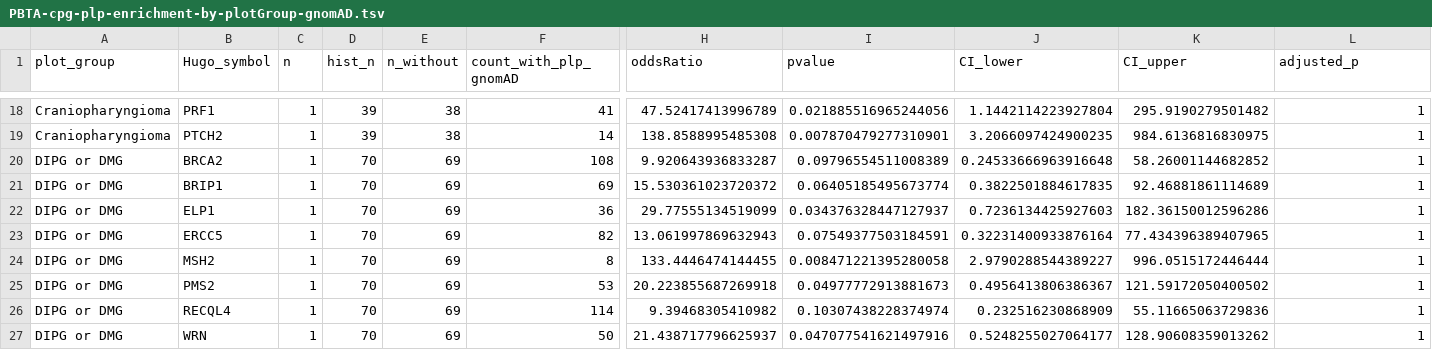
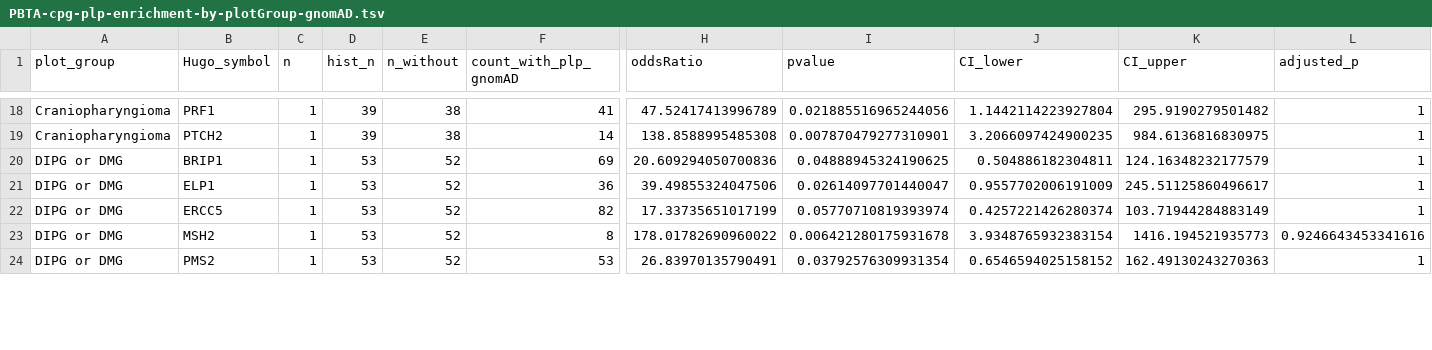
Before and after one commit to diskin-lab-chop/pbta-germline-somatic, a TSV file: analyses/cpg-enrichment/results/PBTA-cpg-plp-enrichment-by-plotGroup-gnomAD.tsv, drawn as a sheet; only a part is shown, gaps mark what is left out; removed rows and columns are numbered as before the commit, all else as after; rows hold the shown columns only; the diff covers the shown part only; the diff names each change by its address in the sheet, - before the commit and + after, or states it on an @@ line.

```diff
--- a/analyses/cpg-enrichment/results/PBTA-cpg-plp-enrichment-by-plotGroup-gnomAD.tsv
+++ b/analyses/cpg-enrichment/results/PBTA-cpg-plp-enrichment-by-plotGroup-gnomAD.tsv
-row 20: DIPG or DMG | BRCA2 | 1 | 70 | 69 | 108 | 9.920643936833287 | 0.09796554511008389 | 0.24533666963916648 | 58.26001144682852 | 1
-D20:D24 (hist_n): 70
+D20:D24 (hist_n): 53
-E20:E24 (n_without): 69
+E20:E24 (n_without): 52
-H20 (oddsRatio): 15.530361023720372
+H20 (oddsRatio): 20.609294050700836
-I20 (pvalue): 0.06405185495673774
+I20 (pvalue): 0.04888945324190625
-J20 (CI_lower): 0.3822501884617835
+J20 (CI_lower): 0.504886182304811
-K20 (CI_upper): 92.46881861114689
+K20 (CI_upper): 124.16348232177579
-H21 (oddsRatio): 29.77555134519099
+H21 (oddsRatio): 39.49855324047506
-I21 (pvalue): 0.034376328447127937
+I21 (pvalue): 0.02614097701440047
-J21 (CI_lower): 0.7236134425927603
+J21 (CI_lower): 0.9557702006191009
-K21 (CI_upper): 182.36150012596286
+K21 (CI_upper): 245.51125860496617
-H22 (oddsRatio): 13.061997869632943
+H22 (oddsRatio): 17.33735651017199
-I22 (pvalue): 0.07549377503184591
+I22 (pvalue): 0.05770710819393974
-J22 (CI_lower): 0.32231400933876164
+J22 (CI_lower): 0.4257221426280374
-K22 (CI_upper): 77.434396389407965
+K22 (CI_upper): 103.71944284883149
-H23 (oddsRatio): 133.4446474144455
+H23 (oddsRatio): 178.01782690960022
-I23 (pvalue): 0.008471221395280058
+I23 (pvalue): 0.006421280175931678
-J23 (CI_lower): 2.9790288544389227
+J23 (CI_lower): 3.9348765932383154
-K23 (CI_upper): 996.0515172446444
+K23 (CI_upper): 1416.194521935773
-L23 (adjusted_p): 1
+L23 (adjusted_p): 0.9246643453341616
-H24 (oddsRatio): 20.223855687269918
+H24 (oddsRatio): 26.83970135790491
-I24 (pvalue): 0.04977772913881673
+I24 (pvalue): 0.03792576309931354
-J24 (CI_lower): 0.4956413806386367
+J24 (CI_lower): 0.6546594025158152
-K24 (CI_upper): 121.59172050400502
+K24 (CI_upper): 162.49130243270363
-row 26: DIPG or DMG | RECQL4 | 1 | 70 | 69 | 114 | 9.39468305410982 | 0.10307438228374974 | 0.232516230868909 | 55.11665063729836 | 1
-row 27: DIPG or DMG | WRN | 1 | 70 | 69 | 50 | 21.438717796625937 | 0.047077541621497916 | 0.5248255027064177 | 128.90608359013262 | 1
```
Also changed, not shown: 3 added rows and 96 edited cells elsewhere in this file, analyses/cpg-enrichment/results/PBTA-cpg-plp-enrichment-by-plotGroup-PMBB.tsv, analyses/cpg-enrichment/results/plot-group-cpg-plp-enrichment-merged.tsv, 6 other files.
